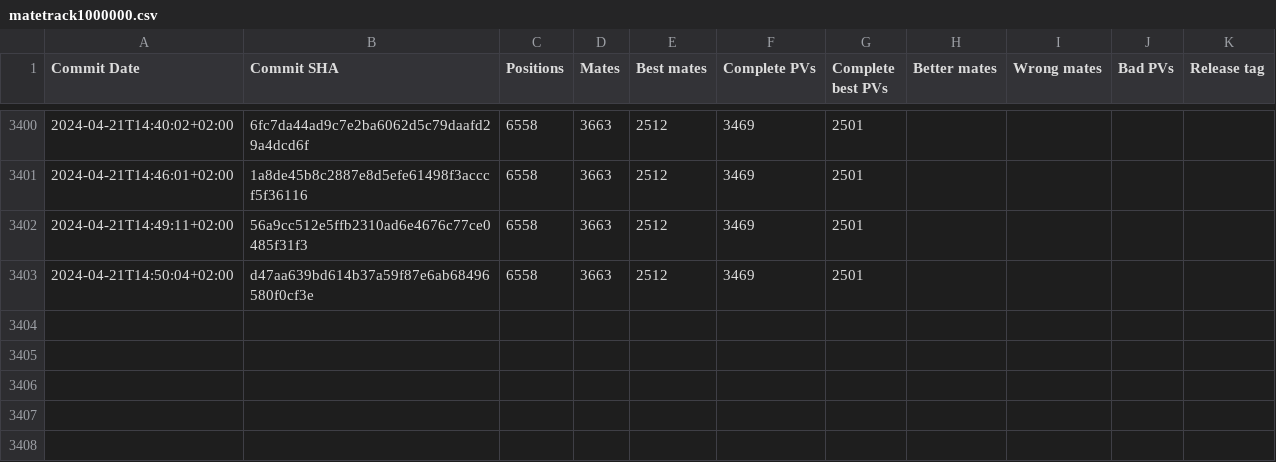
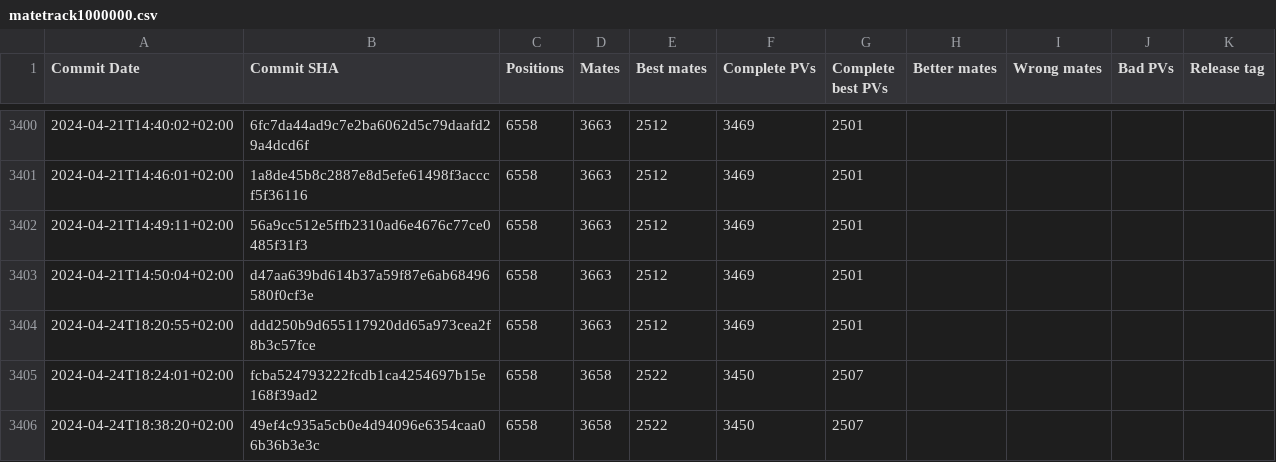
Before and after one commit to vondele/matetrack, a CSV file: matetrack1000000.csv, drawn as a sheet; only a part is shown, gaps mark what is left out; the diff names each change by its address in the sheet, - before the commit and + after, or states it on an @@ line.

```diff
--- a/matetrack1000000.csv
+++ b/matetrack1000000.csv
+row 3404: 2024-04-24T18:20:55+02:00 | ddd250b9d655117920dd65a973cea2f8b3c57fce | 6558 | 3663 | 2512 | 3469 | 2501
+row 3405: 2024-04-24T18:24:01+02:00 | fcba524793222fcdb1ca4254697b15e168f39ad2 | 6558 | 3658 | 2522 | 3450 | 2507
+row 3406: 2024-04-24T18:38:20+02:00 | 49ef4c935a5cb0e4d94096e6354caa06b36b3e3c | 6558 | 3658 | 2522 | 3450 | 2507
```
Also changed, not shown: 2 other files.
